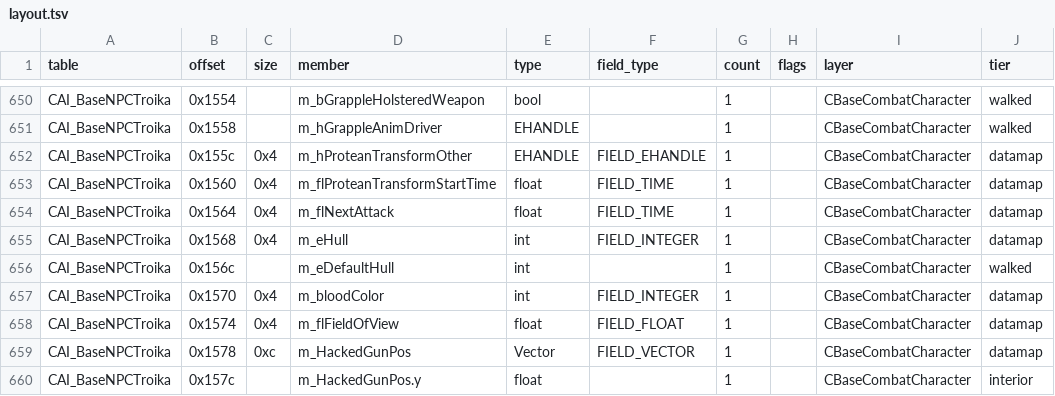
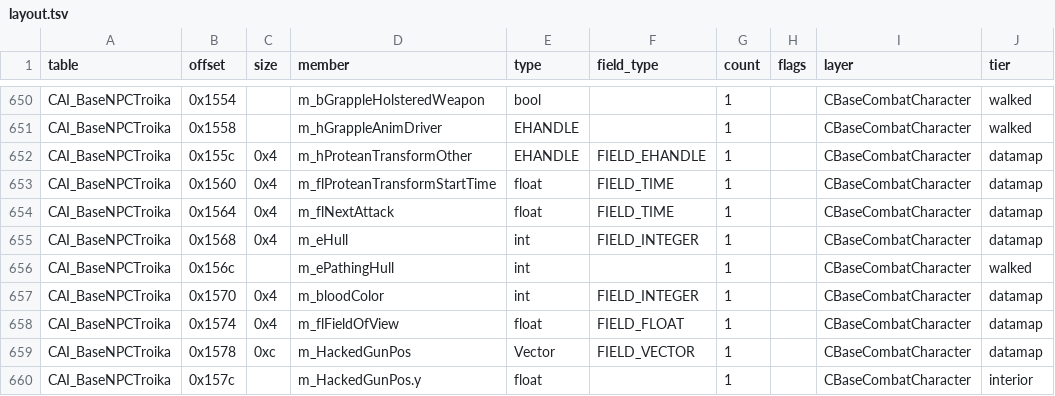
Before and after one commit to jlagedo/elysium-unreal, a TSV file: docs/vtmb/npc-kernel/layout.tsv, drawn as a sheet; only a part is shown, gaps mark what is left out; the diff names each change by its address in the sheet, - before the commit and + after, or states it on an @@ line.

```diff
--- a/docs/vtmb/npc-kernel/layout.tsv
+++ b/docs/vtmb/npc-kernel/layout.tsv
-D656 (member): m_eDefaultHull
+D656 (member): m_ePathingHull
```
Also changed, not shown: research/tooling/ghidra/driver/kernel_fields.tsv, 3 other files.
